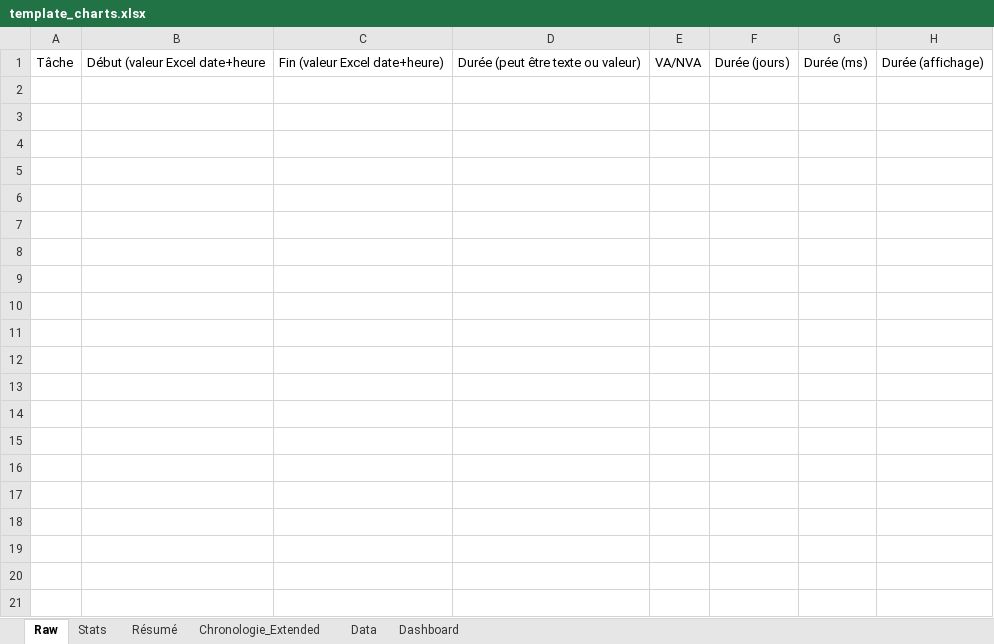
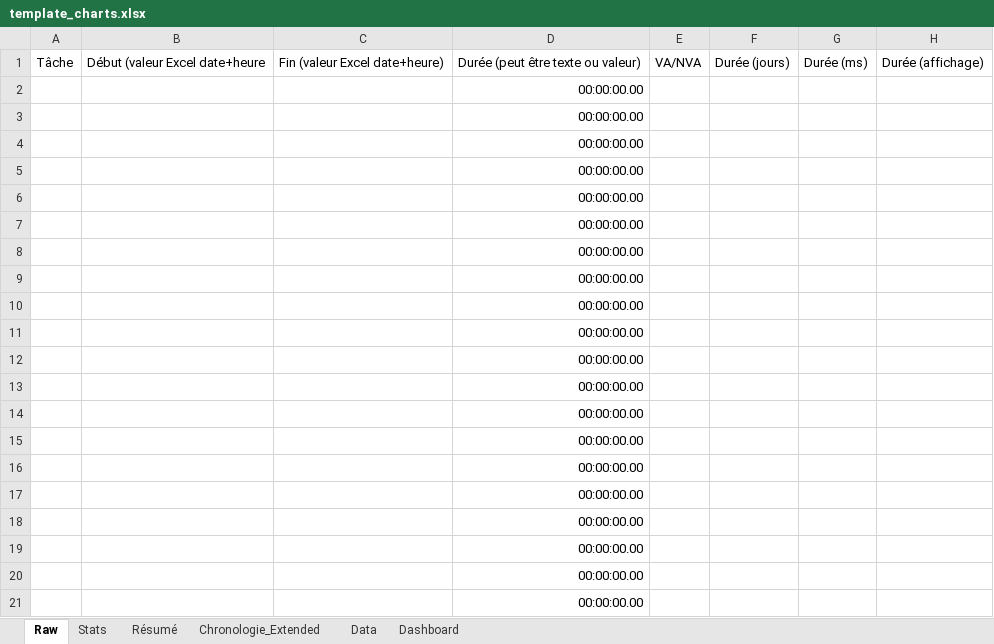
Before and after one commit to lola4260/suivi_chrono, an Excel workbook: assets/excel/template_charts.xlsx, sheet Raw, drawn as a sheet; only a part is shown; values as stored, in another font and other column widths than the file's, no borders; table styles not drawn; the diff covers the shown part only; the diff names each change by its address in the sheet, - before the commit and + after, or states it on an @@ line.

```diff
--- a/assets/excel/template_charts.xlsx (sheet Raw)
+++ b/assets/excel/template_charts.xlsx (sheet Raw)
+row 2:  |  |  | 00:00:00.00
+row 3:  |  |  | 00:00:00.00
+row 4:  |  |  | 00:00:00.00
+row 5:  |  |  | 00:00:00.00
+row 6:  |  |  | 00:00:00.00
+row 7:  |  |  | 00:00:00.00
+row 8:  |  |  | 00:00:00.00
+row 9:  |  |  | 00:00:00.00
+row 10:  |  |  | 00:00:00.00
+row 11:  |  |  | 00:00:00.00
+row 12:  |  |  | 00:00:00.00
+row 13:  |  |  | 00:00:00.00
+row 14:  |  |  | 00:00:00.00
+row 15:  |  |  | 00:00:00.00
+row 16:  |  |  | 00:00:00.00
+row 17:  |  |  | 00:00:00.00
+row 18:  |  |  | 00:00:00.00
+row 19:  |  |  | 00:00:00.00
+row 20:  |  |  | 00:00:00.00
+row 21:  |  |  | 00:00:00.00
```
Also changed, not shown: 179 added rows elsewhere in this sheet, 1 other file.
